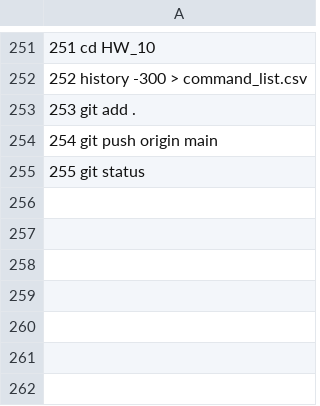
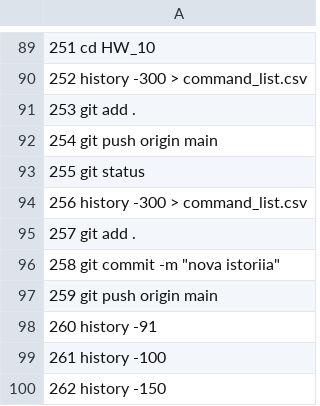
Before and after one commit to KaterynaVdovychenko/HW_10, a CSV file: command_list.csv, drawn as a sheet; only a part is shown, gaps mark what is left out; the diff covers the shown part only; the diff names each change by its address in the sheet, - before the commit and + after, or states it on an @@ line.

Commit message:
new history

```diff
--- a/command_list.csv
+++ b/command_list.csv
+row 94: 256 history -300 > command_list.csv
+row 95: 257 git add .
+row 96: 258 git commit -m "nova istoriia"
+row 97: 259 git push origin main
+row 98: 260 history -91
+row 99: 261 history -100
+row 100: 262 history -150
```
Also changed, not shown: 162 removed rows elsewhere in this file.
